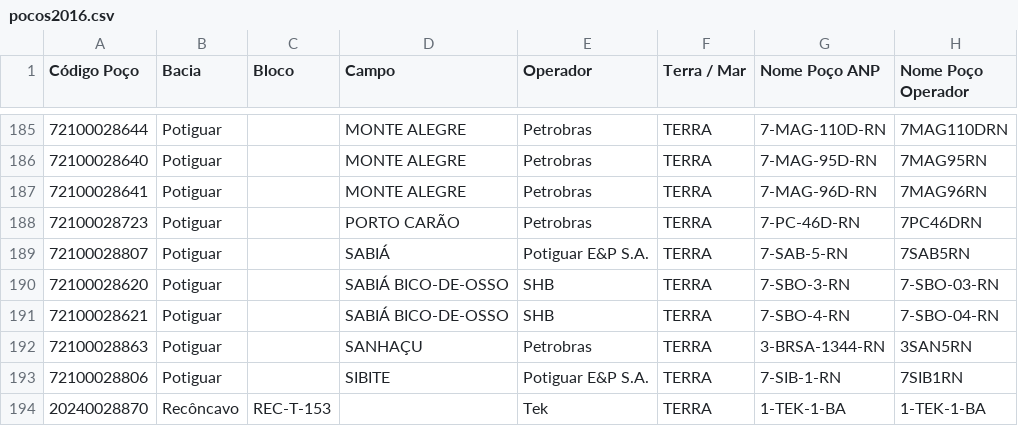
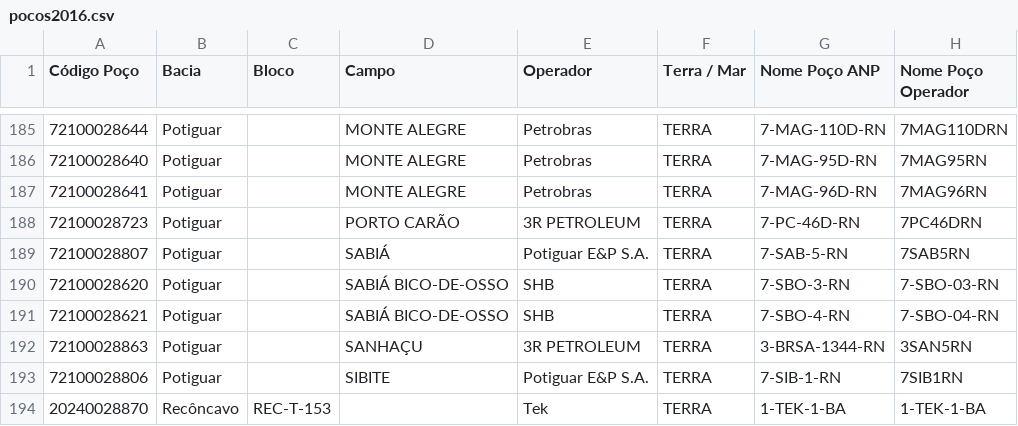
Before and after one commit to gaudarde/monitor-perf, a CSV file: arquivos_individuais/pocos2016.csv, drawn as a sheet; only a part is shown, gaps mark what is left out; the diff names each change by its address in the sheet, - before the commit and + after, or states it on an @@ line.

```diff
--- a/arquivos_individuais/pocos2016.csv
+++ b/arquivos_individuais/pocos2016.csv
-E188 (Operador): Petrobras
+E188 (Operador): 3R PETROLEUM
-E192 (Operador): Petrobras
+E192 (Operador): 3R PETROLEUM
```
Also changed, not shown: arquivos_individuais/pocos1956.csv, 36 other files.
